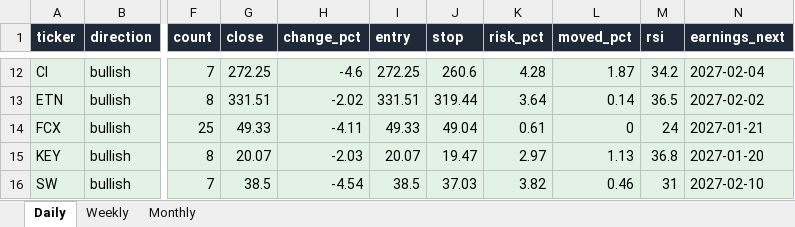
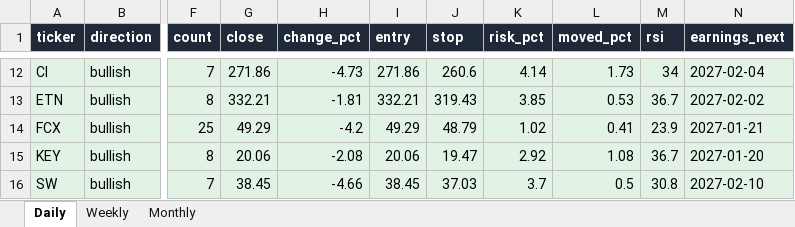
Before and after one commit to Ron1415/reversal-scanner, an Excel workbook: site/reversal_signals.xlsx, sheet Daily, drawn as a sheet; only a part is shown, gaps mark what is left out; values as stored, in another font and other column widths than the file's, no borders; the diff covers the shown part only; the diff names each change by its address in the sheet, - before the commit and + after, or states it on an @@ line.

```diff
--- a/site/reversal_signals.xlsx (sheet Daily)
+++ b/site/reversal_signals.xlsx (sheet Daily)
-G12 (close): 272.25
+G12 (close): 271.86
-H12 (change_pct): -4.6
+H12 (change_pct): -4.73
-I12 (entry): 272.25
+I12 (entry): 271.86
-K12 (risk_pct): 4.28
+K12 (risk_pct): 4.14
-L12 (moved_pct): 1.87
+L12 (moved_pct): 1.73
-M12 (rsi): 34.2
+M12 (rsi): 34
-G13 (close): 331.51
+G13 (close): 332.21
-H13 (change_pct): -2.02
+H13 (change_pct): -1.81
-I13 (entry): 331.51
+I13 (entry): 332.21
-J13 (stop): 319.44
+J13 (stop): 319.43
-K13 (risk_pct): 3.64
+K13 (risk_pct): 3.85
-L13 (moved_pct): 0.14
+L13 (moved_pct): 0.53
-M13 (rsi): 36.5
+M13 (rsi): 36.7
-G14 (close): 49.33
+G14 (close): 49.29
-H14 (change_pct): -4.11
+H14 (change_pct): -4.2
-I14 (entry): 49.33
+I14 (entry): 49.29
-J14 (stop): 49.04
+J14 (stop): 48.79
-K14 (risk_pct): 0.61
+K14 (risk_pct): 1.02
-L14 (moved_pct): 0
+L14 (moved_pct): 0.41
-M14 (rsi): 24
+M14 (rsi): 23.9
-G15 (close): 20.07
+G15 (close): 20.06
-H15 (change_pct): -2.03
+H15 (change_pct): -2.08
-I15 (entry): 20.07
+I15 (entry): 20.06
-K15 (risk_pct): 2.97
+K15 (risk_pct): 2.92
-L15 (moved_pct): 1.13
+L15 (moved_pct): 1.08
-M15 (rsi): 36.8
+M15 (rsi): 36.7
-G16 (close): 38.5
+G16 (close): 38.45
-H16 (change_pct): -4.54
+H16 (change_pct): -4.66
-I16 (entry): 38.5
+I16 (entry): 38.45
-K16 (risk_pct): 3.82
+K16 (risk_pct): 3.7
-L16 (moved_pct): 0.46
+L16 (moved_pct): 0.5
-M16 (rsi): 31
+M16 (rsi): 30.8
```
Also changed, not shown: 3 added rows, 3 removed rows, 166 edited cells and cell formats elsewhere in this sheet, 7 other files.
